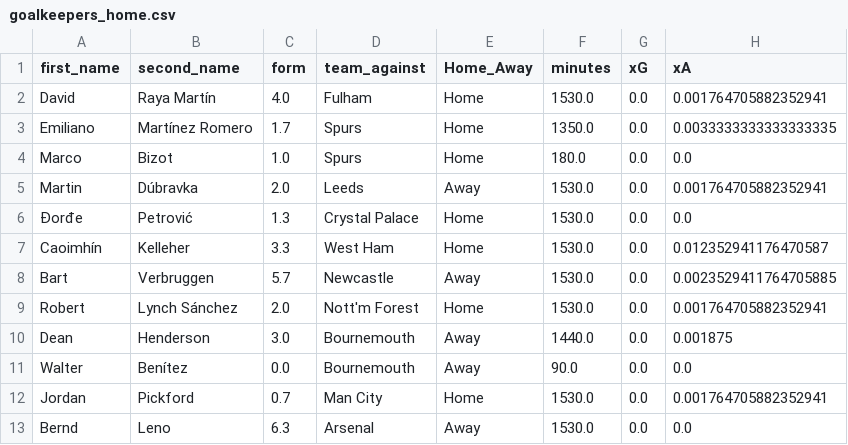
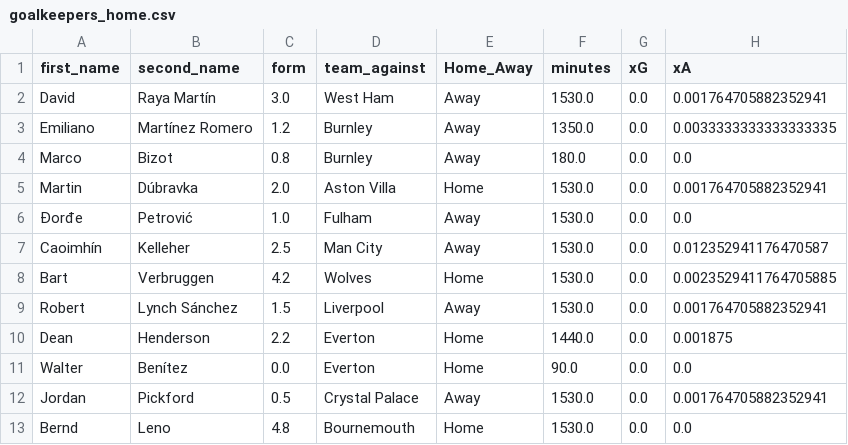
Before and after one commit to sarthakk88/FPL-StatsHub, a CSV file: data/goalkeepers_home.csv, drawn as a sheet; only a part is shown; the diff covers the shown part only; the diff names each change by its address in the sheet, - before the commit and + after, or states it on an @@ line.

```diff
--- a/data/goalkeepers_home.csv
+++ b/data/goalkeepers_home.csv
-C2 (form): 4.0
+C2 (form): 3.0
-D2 (team_against): Fulham
+D2 (team_against): West Ham
-E2:E4 (Home_Away): Home
+E2:E4 (Home_Away): Away
-C3 (form): 1.7
+C3 (form): 1.2
-D3:D4 (team_against): Spurs
+D3:D4 (team_against): Burnley
-C4 (form): 1.0
+C4 (form): 0.8
-D5 (team_against): Leeds
+D5 (team_against): Aston Villa
-E5 (Home_Away): Away
+E5 (Home_Away): Home
-C6 (form): 1.3
+C6 (form): 1.0
-D6 (team_against): Crystal Palace
+D6 (team_against): Fulham
-E6:E7 (Home_Away): Home
+E6:E7 (Home_Away): Away
-C7 (form): 3.3
+C7 (form): 2.5
-D7 (team_against): West Ham
+D7 (team_against): Man City
-C8 (form): 5.7
+C8 (form): 4.2
-D8 (team_against): Newcastle
+D8 (team_against): Wolves
-E8 (Home_Away): Away
+E8 (Home_Away): Home
-C9 (form): 2.0
+C9 (form): 1.5
-D9 (team_against): Nott'm Forest
+D9 (team_against): Liverpool
-E9 (Home_Away): Home
+E9 (Home_Away): Away
-C10 (form): 3.0
+C10 (form): 2.2
-D10:D11 (team_against): Bournemouth
+D10:D11 (team_against): Everton
-E10:E11 (Home_Away): Away
+E10:E11 (Home_Away): Home
-C12 (form): 0.7
+C12 (form): 0.5
-D12 (team_against): Man City
+D12 (team_against): Crystal Palace
-E12 (Home_Away): Home
+E12 (Home_Away): Away
-C13 (form): 6.3
+C13 (form): 4.8
-D13 (team_against): Arsenal
+D13 (team_against): Bournemouth
-E13 (Home_Away): Away
+E13 (Home_Away): Home
```
Also changed, not shown: 66 edited cells elsewhere in this file, data/defenders_away_last5.csv, data/defenders_home_last5.csv, 27 other files.
